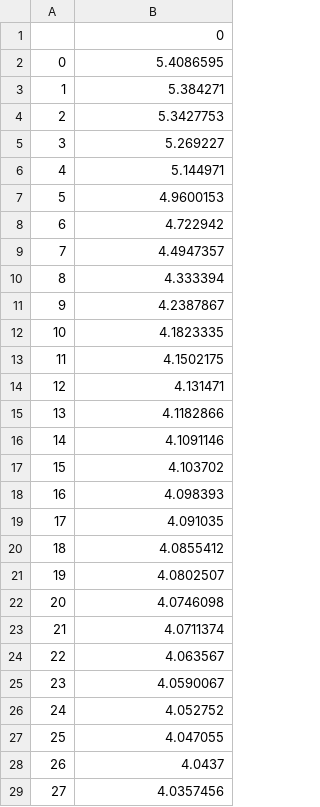
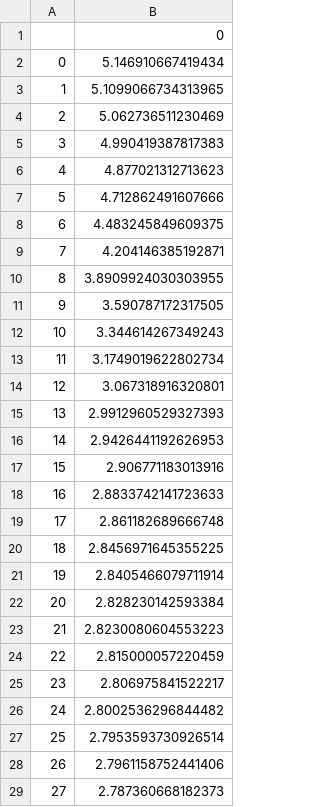
Before and after one commit to tszking/ASU-DNN, a CSV file: code/validation_mse.csv, drawn as a sheet; only a part is shown; the diff covers the shown part only.

```diff
--- a/code/validation_mse.csv
+++ b/code/validation_mse.csv
@@ -1,29 +1,29 @@
 ,0
-0,5.4086595
-1,5.384271
-2,5.3427753
-3,5.269227
-4,5.144971
-5,4.9600153
-6,4.722942
-7,4.4947357
-8,4.333394
-9,4.2387867
-10,4.1823335
-11,4.1502175
-12,4.131471
-13,4.1182866
-14,4.1091146
-15,4.103702
-16,4.098393
-17,4.091035
-18,4.0855412
-19,4.0802507
-20,4.0746098
-21,4.0711374
-22,4.063567
-23,4.0590067
-24,4.052752
-25,4.047055
-26,4.0437
-27,4.0357456
+0,5.146910667419434
+1,5.1099066734313965
+2,5.062736511230469
+3,4.990419387817383
+4,4.877021312713623
+5,4.712862491607666
+6,4.483245849609375
+7,4.204146385192871
+8,3.8909924030303955
+9,3.590787172317505
+10,3.344614267349243
+11,3.1749019622802734
+12,3.067318916320801
+13,2.9912960529327393
+14,2.9426441192626953
+15,2.906771183013916
+16,2.8833742141723633
+17,2.861182689666748
+18,2.8456971645355225
+19,2.8405466079711914
+20,2.828230142593384
+21,2.8230080604553223
+22,2.815000057220459
+23,2.806975841522217
+24,2.8002536296844482
+25,2.7953593730926514
+26,2.7961158752441406
+27,2.787360668182373
```
Also changed, not shown: 72 edited cells elsewhere in this file, code/train_mse.csv, 3 other files.
